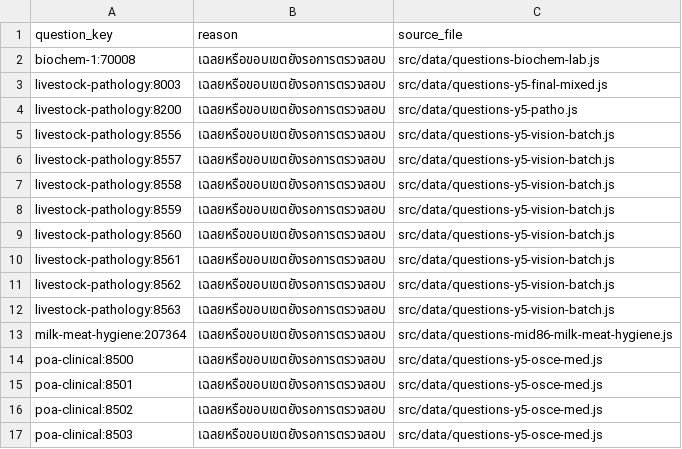
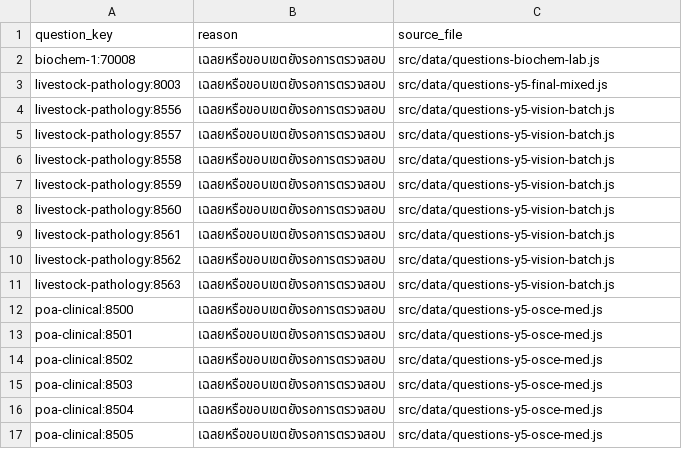
Before and after one commit to palmzamak2547/vet-mock, a CSV file: docs/content-repair-queue.csv, drawn as a sheet; only a part is shown; the shorter side is filled out with more unchanged rows.

```diff
--- a/docs/content-repair-queue.csv
+++ b/docs/content-repair-queue.csv
@@ -3,3 +3,2 @@
 "livestock-pathology:8003","เฉลยหรือขอบเขตยังรอการตรวจสอบ","src/data/questions-y5-final-mixed.js"
-"livestock-pathology:8200","เฉลยหรือขอบเขตยังรอการตรวจสอบ","src/data/questions-y5-patho.js"
 "livestock-pathology:8556","เฉลยหรือขอบเขตยังรอการตรวจสอบ","src/data/questions-y5-vision-batch.js"
@@ -12,3 +11,2 @@
 "livestock-pathology:8563","เฉลยหรือขอบเขตยังรอการตรวจสอบ","src/data/questions-y5-vision-batch.js"
-"milk-meat-hygiene:207364","เฉลยหรือขอบเขตยังรอการตรวจสอบ","src/data/questions-mid86-milk-meat-hygiene.js"
 "poa-clinical:8500","เฉลยหรือขอบเขตยังรอการตรวจสอบ","src/data/questions-y5-osce-med.js"
```
Also changed, not shown: 28 other files.
